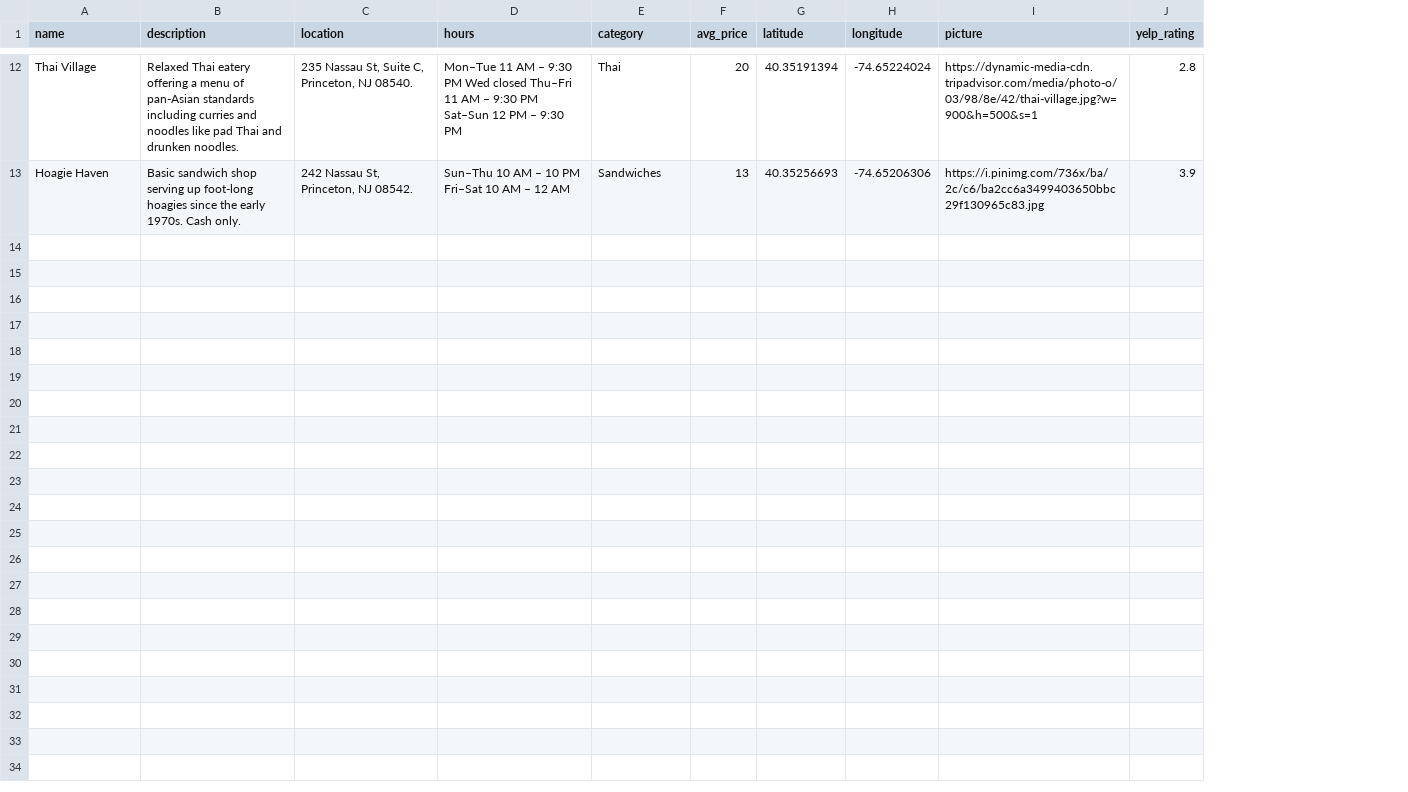
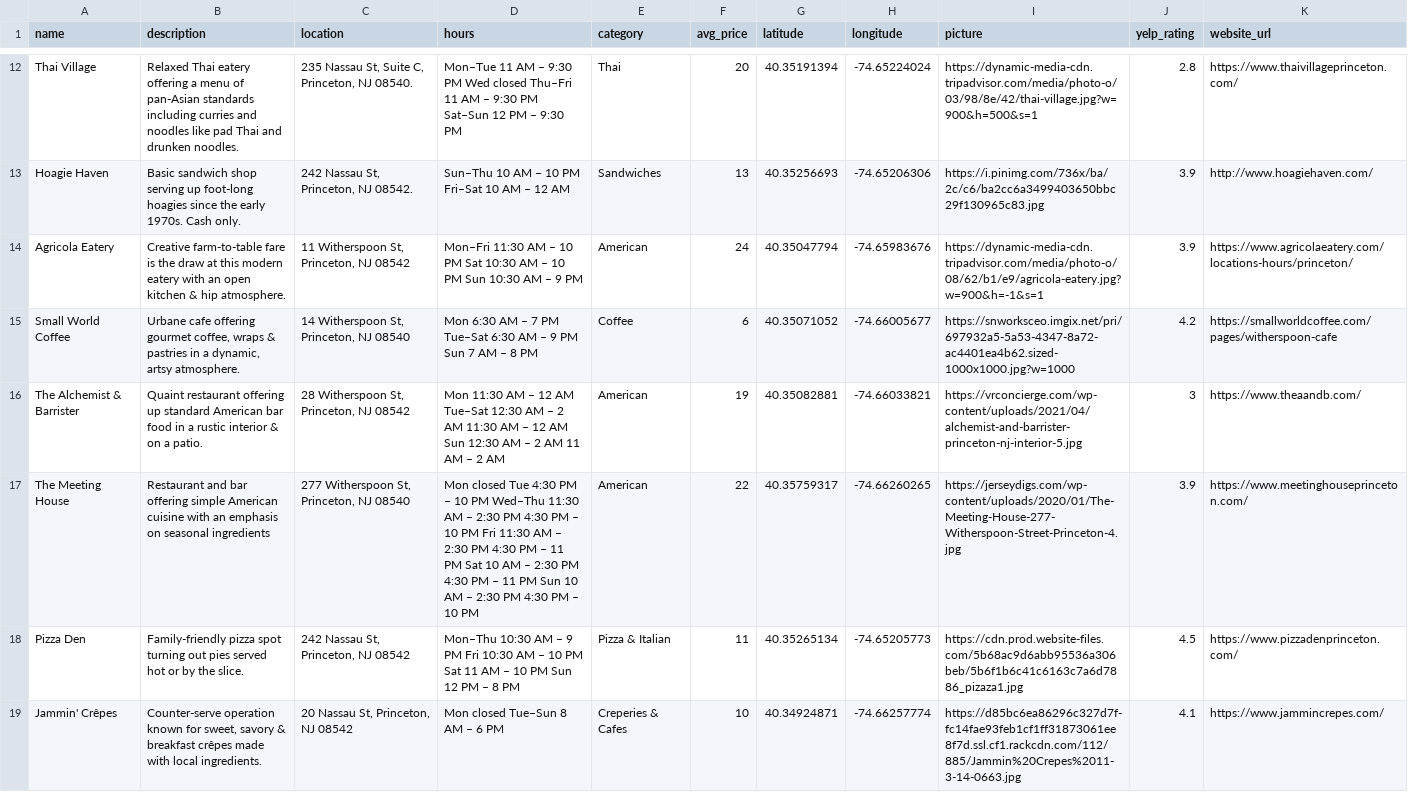
Before and after one commit to arkbunyan/TigerBites, a CSV file: data_management/Restaurant Data.csv, drawn as a sheet; only a part is shown, gaps mark what is left out; the diff covers the shown part only; the diff names each change by its address in the sheet, - before the commit and + after, or states it on an @@ line.

Commit message:
12 new restaurants with database update

```diff
--- a/data_management/Restaurant Data.csv
+++ b/data_management/Restaurant Data.csv
+column K (website_url), rows 12-13: https://www.thaivillageprinceton.com/ | http://www.hoagiehaven.com/
+row 14: Agricola Eatery | Creative farm-to-table fare is the draw at this modern eatery with an open kitchen & hip atmosphere. | 11 Witherspoon St, Princeton, NJ 08542 | Mon–Fri 11:30 AM – 10 PM Sat 10:30 AM – 10 PM Sun 10:30 AM – 9 PM | American | 24 | 40.35047794 | -74.65983676 | https://dynamic-media-cdn.tripadvisor.com/media/photo-o/08/62/b1/e9/agricola-eatery.jpg?w=900&h=-1&s=1 | 3.9 | https://www.agricolaeatery.com/locations-hours/princeton/
+row 15: Small World Coffee | Urbane cafe offering gourmet coffee, wraps & pastries in a dynamic, artsy atmosphere. | 14 Witherspoon St, Princeton, NJ 08540 | Mon 6:30 AM – 7 PM Tue–Sat 6:30 AM – 9 PM Sun 7 AM – 8 PM | Coffee | 6 | 40.35071052 | -74.66005677 | https://snworksceo.imgix.net/pri/697932a5-5a53-4347-8a72-ac4401ea4b62.sized-1000x1000.jpg?w=1000 | 4.2 | https://smallworldcoffee.com/pages/witherspoon-cafe
+row 16: The Alchemist & Barrister | Quaint restaurant offering up standard American bar food in a rustic interior & on a patio. | 28 Witherspoon St, Princeton, NJ 08542 | Mon 11:30 AM – 12 AM Tue–Sat 12:30 AM – 2 AM 11:30 AM – 12 AM Sun 12:30 AM – 2 AM 11 AM – 2 AM | American | 19 | 40.35082881 | -74.66033821 | https://vrconcierge.com/wp-content/uploads/2021/04/alchemist-and-barrister-princeton-nj-interior-5.jpg | 3 | https://www.theaandb.com/
+row 17: The Meeting House | Restaurant and bar offering simple American cuisine with an emphasis on seasonal ingredients | 277 Witherspoon St, Princeton, NJ 08540 | Mon closed Tue 4:30 PM – 10 PM Wed–Thu 11:30 AM – 2:30 PM 4:30 PM – 10 PM Fri 11:30 AM – 2:30 PM 4:30 PM – 11 PM Sat 10 AM – 2:30 PM 4:30 PM – 11 PM Sun 10 AM – 2:30 PM 4:30 PM – 10 PM | American | 22 | 40.35759317 | -74.66260265 | https://jerseydigs.com/wp-content/uploads/2020/01/The-Meeting-House-277-Witherspoon-Street-Princeton-4.jpg | 3.9 | https://www.meetinghouseprinceton.com/
+row 18: Pizza Den | Family-friendly pizza spot turning out pies served hot or by the slice. | 242 Nassau St, Princeton, NJ 08542 | Mon–Thu 10:30 AM – 9 PM Fri 10:30 AM – 10 PM Sat 11 AM – 10 PM Sun 12 PM – 8 PM | Pizza & Italian | 11 | 40.35265134 | -74.65205773 | https://cdn.prod.website-files.com/5b68ac9d6abb95536a306beb/5b6f1b6c41c6163c7a6d7886_pizaza1.jpg | 4.5 | https://www.pizzadenprinceton.com/
+row 19: Jammin' Crêpes | Counter-serve operation known for sweet, savory & breakfast crêpes made with local ingredients. | 20 Nassau St, Princeton, NJ 08542 | Mon closed Tue–Sun 8 AM – 6 PM | Creperies & Cafes | 10 | 40.34924871 | -74.66257774 | https://d85bc6ea86296c327d7f-fc14fae93feb1cf1ff31873061ee8f7d.ssl.cf1.rackcdn.com/112/885/Jammin%20Crepes%2011-3-14-0663.jpg | 4.1 | https://www.jammincrepes.com/
```
Also changed, not shown: 6 added rows elsewhere in this file, 17 other files.
